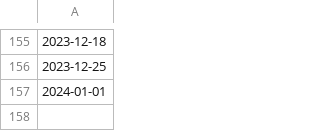
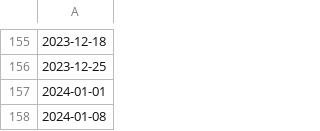
Before and after one commit to google-research/vaccination-search-insights, a CSV file: data/All_dates.csv, drawn as a sheet; only a part is shown, gaps mark what is left out.

```diff
--- a/data/All_dates.csv
+++ b/data/All_dates.csv
@@ -157 +157,2 @@
 2024-01-01
+2024-01-08
```
Also changed, not shown: data/Global_l0_vaccination_search_insights.csv, data/IE_vaccination_search_insights.csv.
